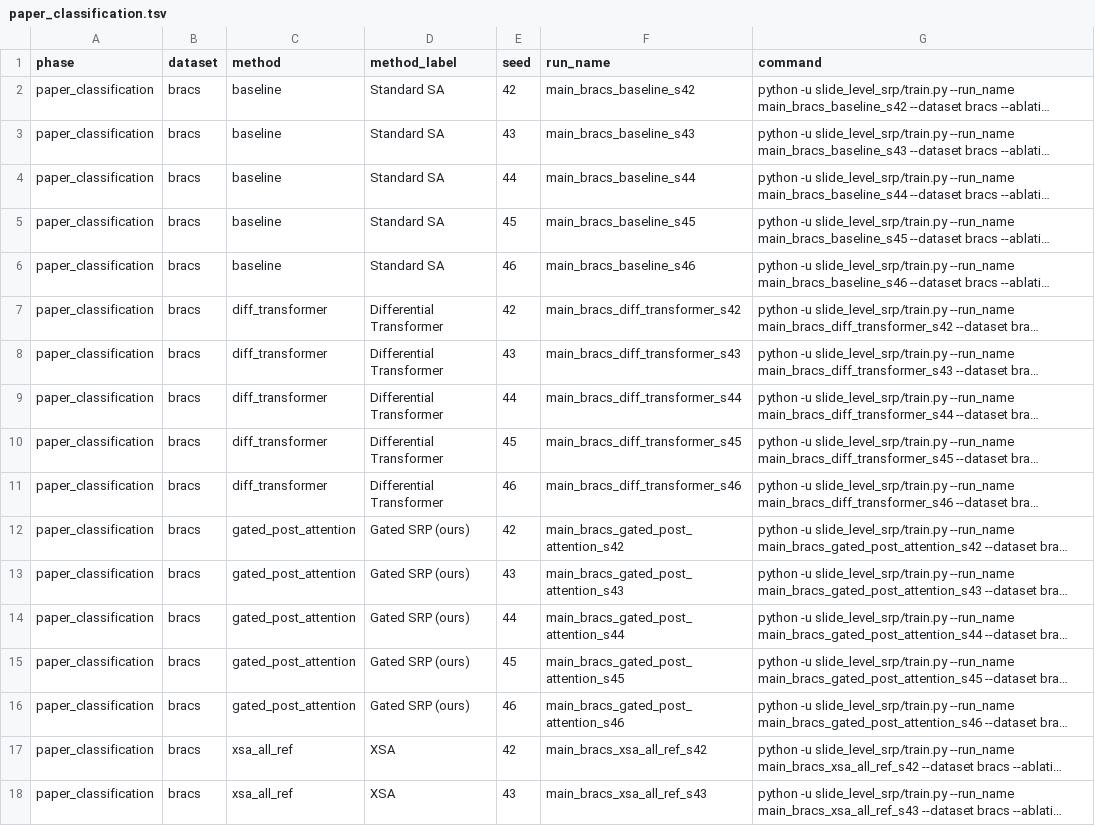
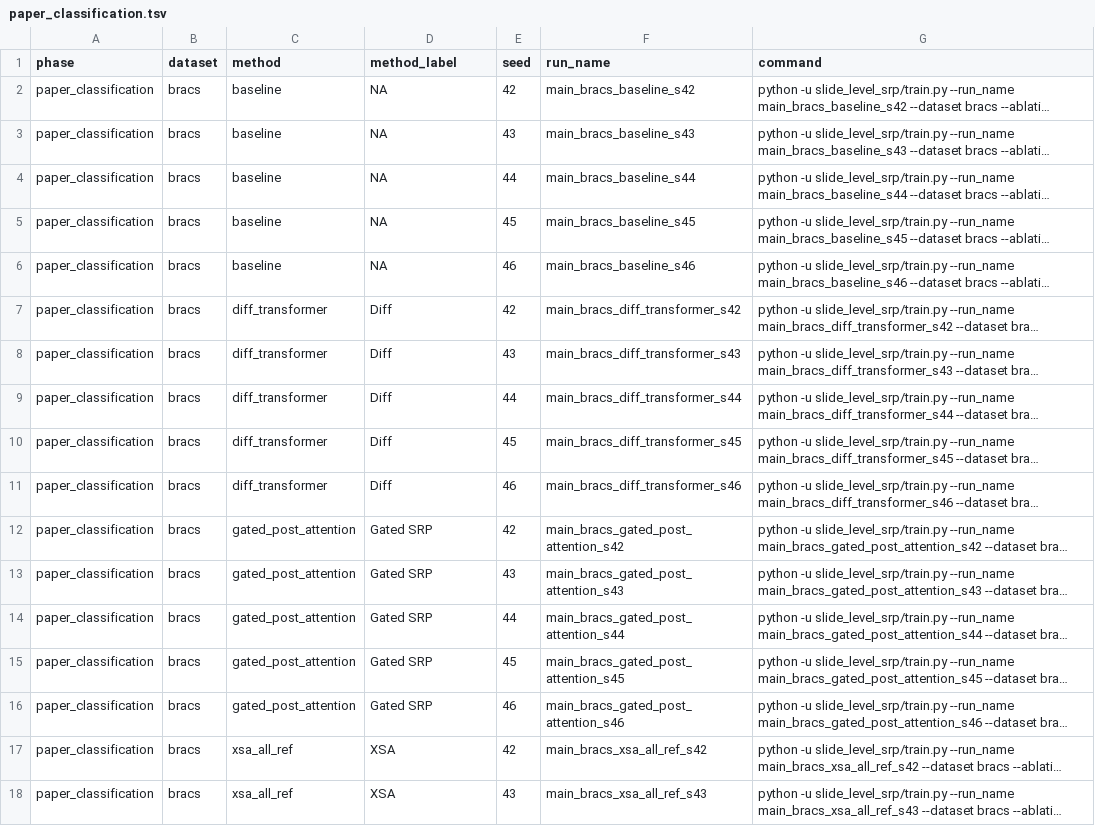
Before and after one commit to AtlasAnalyticsLab/GatedSRP, a TSV file: configs/paper_classification.tsv, drawn as a sheet; only a part is shown; long unchanged cells end in …; the diff covers the shown part only; the diff names each change by its address in the sheet, - before the commit and + after, or states it on an @@ line.

```diff
--- a/configs/paper_classification.tsv
+++ b/configs/paper_classification.tsv
-D2:D6 (method_label): Standard SA
+D2:D6 (method_label): NA
-D7:D11 (method_label): Differential Transformer
+D7:D11 (method_label): Diff
-D12:D16 (method_label): Gated SRP (ours)
+D12:D16 (method_label): Gated SRP
```
Also changed, not shown: 60 edited cells elsewhere in this file, configs/paper_tcga_survival.tsv, results/classification_main_table.tsv, 52 other files.
